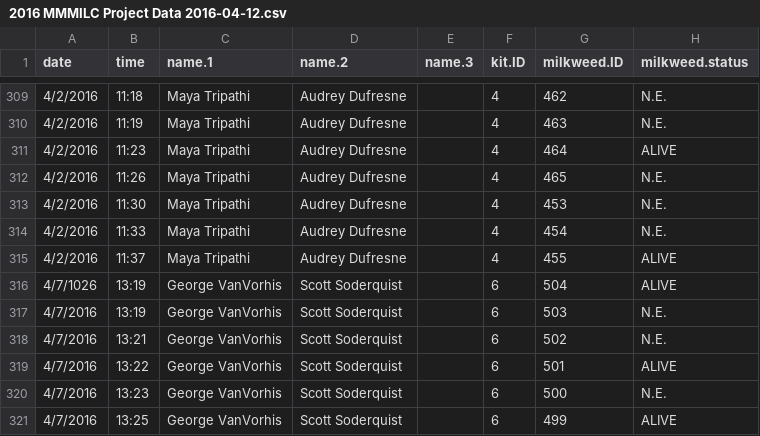
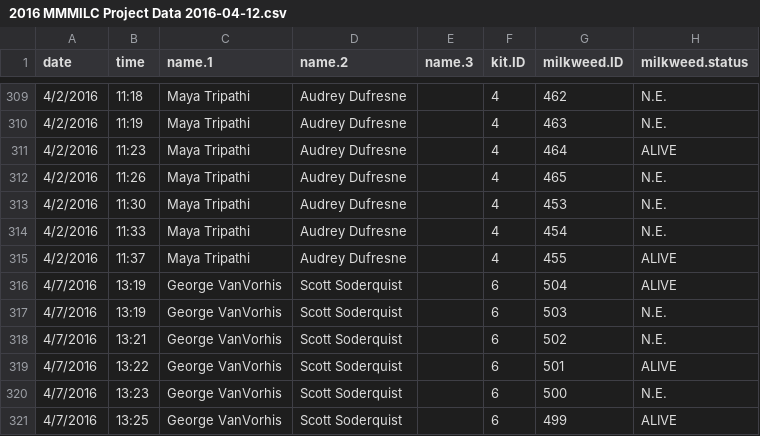
Before and after one commit to cicadachaser/MMMILC-2016, a CSV file: 2016 data/2016 MMMILC Project Data 2016-04-12.csv, drawn as a sheet; only a part is shown, gaps mark what is left out; the diff names each change by its address in the sheet, - before the commit and + after, or states it on an @@ line.

```diff
--- a/2016 data/2016 MMMILC Project Data 2016-04-12.csv
+++ b/2016 data/2016 MMMILC Project Data 2016-04-12.csv
-A316 (date): 4/7/1026
+A316 (date): 4/7/2016
```
Also changed, not shown: 29 other files.
